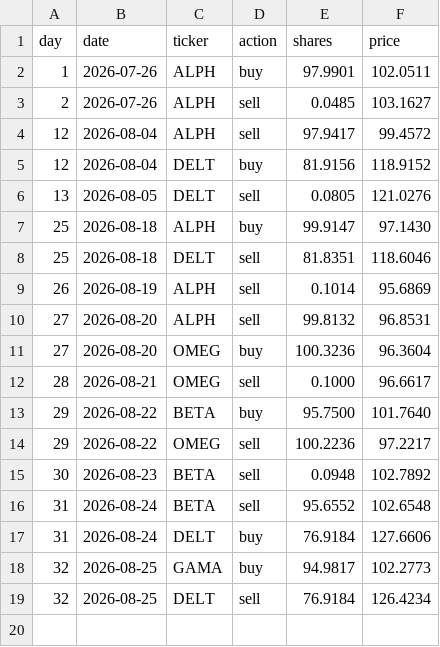
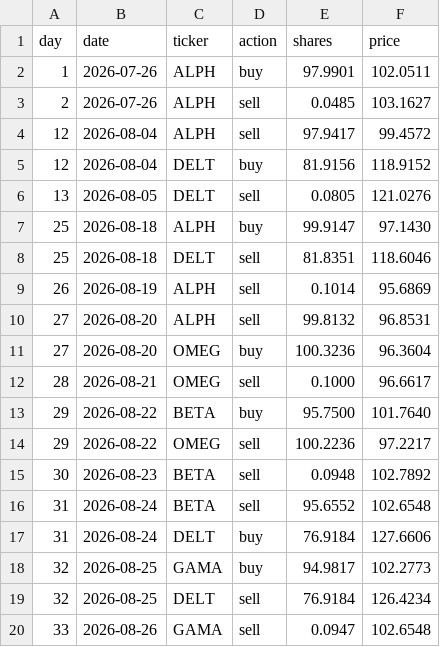
Before and after one commit to thebeardedmild/hello-world, a CSV file: finance fun/data/ledger/momentum.csv, drawn as a sheet.

```diff
--- a/finance fun/data/ledger/momentum.csv
+++ b/finance fun/data/ledger/momentum.csv
@@ -19 +19,2 @@ day,date,ticker,action,shares,price
 32,2026-08-25,DELT,sell,76.9184,126.4234
+33,2026-08-26,GAMA,sell,0.0947,102.6548
```
Also changed, not shown: finance fun/data/ledger/equal_weight_rebalancer.csv, finance fun/data/ledger/random_walker.csv, 7 other files.
